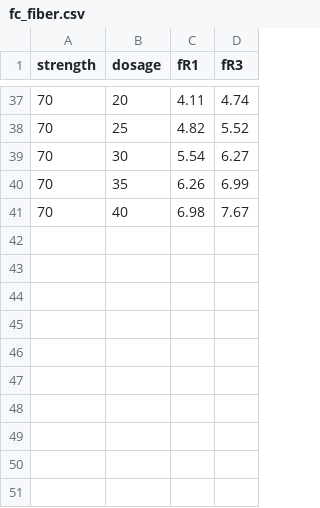
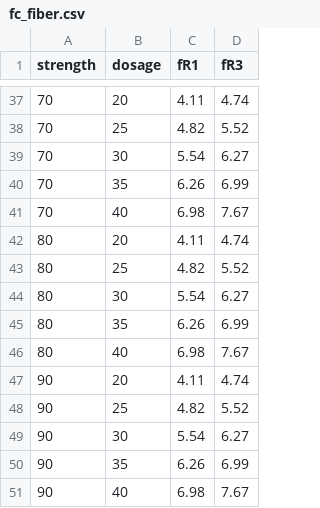
Before and after one commit to pitipatw/ConcreteExplorer, a CSV file: src/fc_fiber.csv, drawn as a sheet; only a part is shown, gaps mark what is left out; the diff names each change by its address in the sheet, - before the commit and + after, or states it on an @@ line.

```diff
--- a/src/fc_fiber.csv
+++ b/src/fc_fiber.csv
+row 42: 80 | 20 | 4.11 | 4.74
+row 43: 80 | 25 | 4.82 | 5.52
+row 44: 80 | 30 | 5.54 | 6.27
+row 45: 80 | 35 | 6.26 | 6.99
+row 46: 80 | 40 | 6.98 | 7.67
+row 47: 90 | 20 | 4.11 | 4.74
+row 48: 90 | 25 | 4.82 | 5.52
+row 49: 90 | 30 | 5.54 | 6.27
+row 50: 90 | 35 | 6.26 | 6.99
+row 51: 90 | 40 | 6.98 | 7.67
```
Also changed, not shown: 14 other files.
